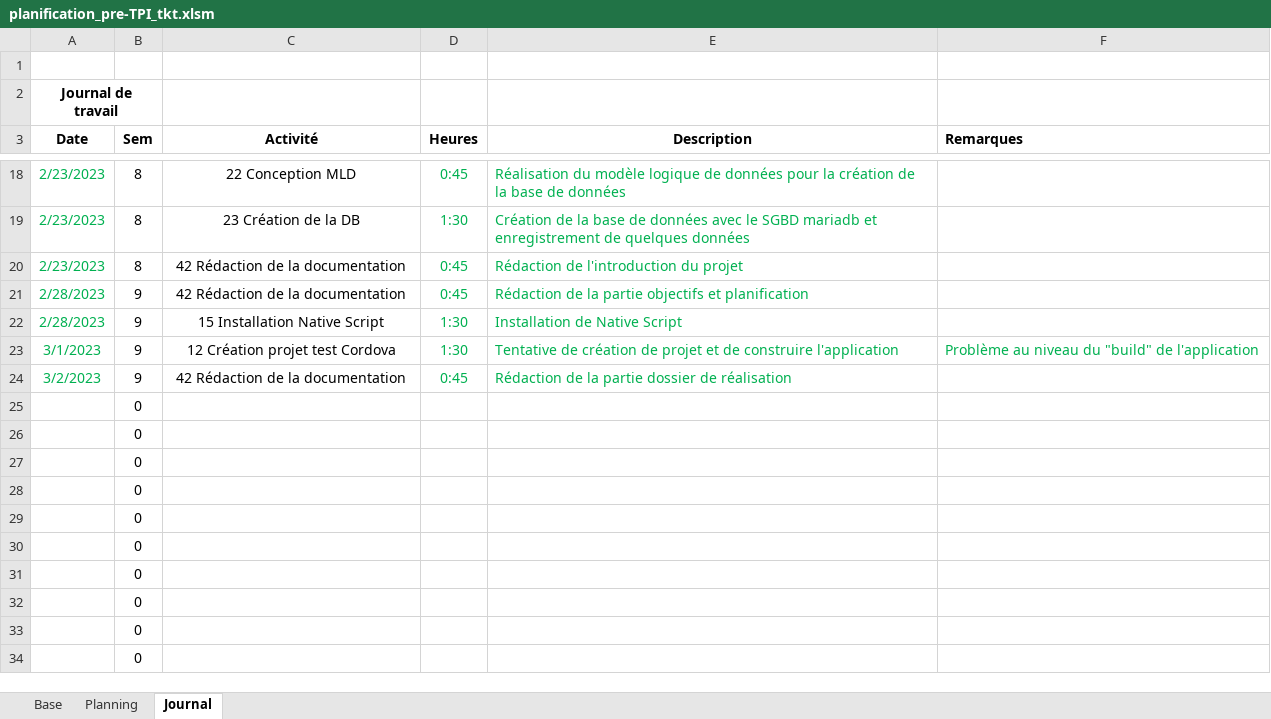
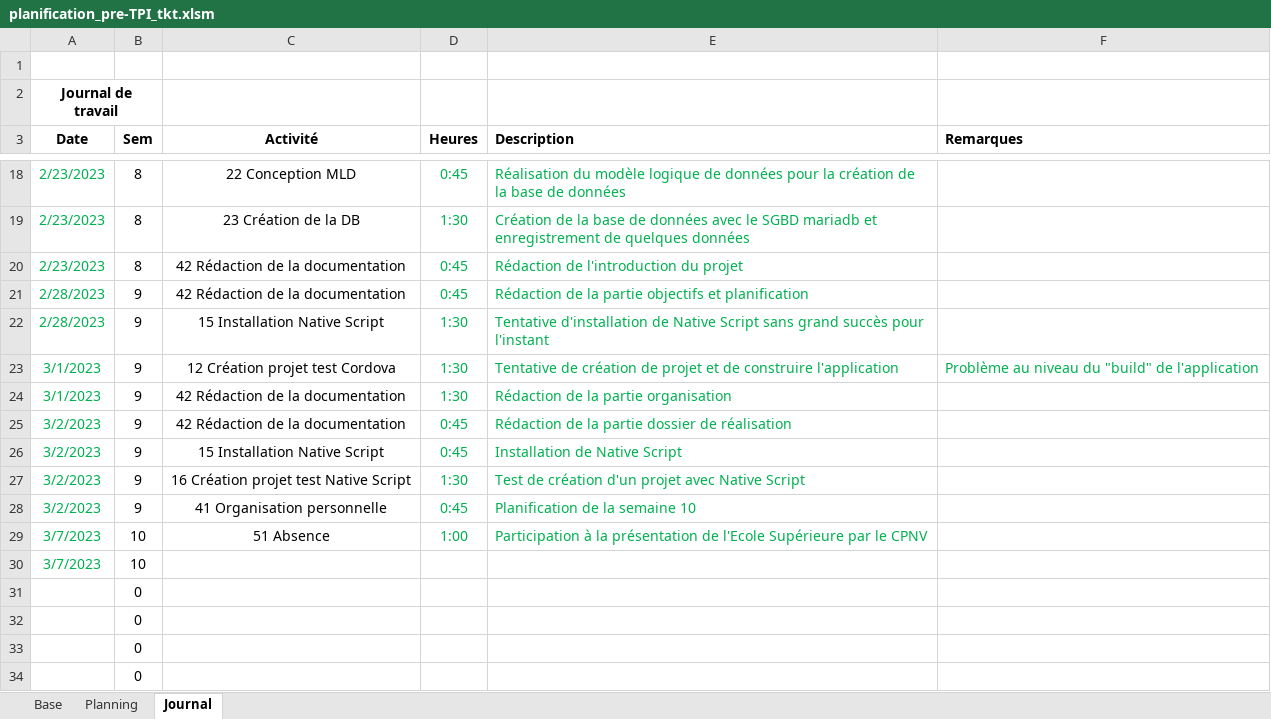
Before and after one commit to ThierryKoetschet/Pre-TPI_tkt, an Excel workbook: planification_pre-TPI_tkt.xlsm, sheet Journal, drawn as a sheet; only a part is shown, gaps mark what is left out; the shorter side is filled out with more unchanged rows; values as stored, in another font and other column widths than the file's, no borders; removed rows and columns are numbered as before the commit, all else as after; the diff names each change by its address in the sheet, - before the commit and + after, or states it on an @@ line.

```diff
--- a/planification_pre-TPI_tkt.xlsm (sheet Journal)
+++ b/planification_pre-TPI_tkt.xlsm (sheet Journal)
-E3 alignment: center
+E3 alignment: left
-E22 (Description): Installation de Native Script
+E22 (Description): Tentative d'installation de Native Script sans grand succès pour l'instant
+row 24: 3/1/2023 | 9 | 42 Rédaction de la documentation | 1:30 | Rédaction de la partie organisation
-row 25:  | 0
-row 26:  | 0
-row 27:  | 0
-row 28:  | 0
-row 29:  | 0
+row 26: 3/2/2023 | 9 | 15 Installation Native Script | 0:45 | Installation de Native Script
+row 27: 3/2/2023 | 9 | 16 Création projet test Native Script | 1:30 | Test de création d'un projet avec Native Script
+row 28: 3/2/2023 | 9 | 41 Organisation personnelle | 0:45 | Planification de la semaine 10
+row 29: 3/7/2023 | 10 | 51 Absence | 1:00 | Participation à la présentation de l'Ecole Supérieure par le CPNV
+row 30: 3/7/2023 | 10
```
Also changed, not shown: sheet Planning, sheet Base, formulas that keep their value, 1 other file.
